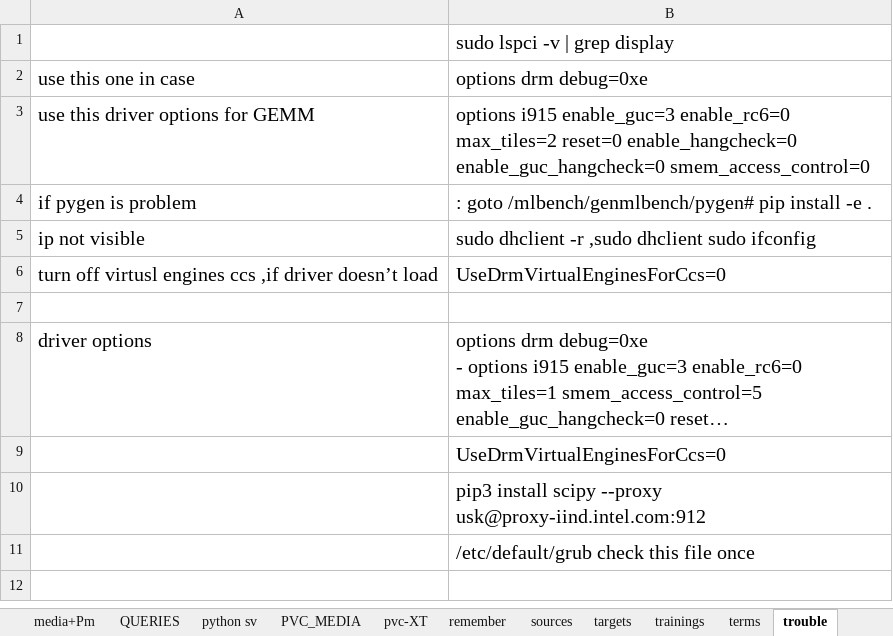
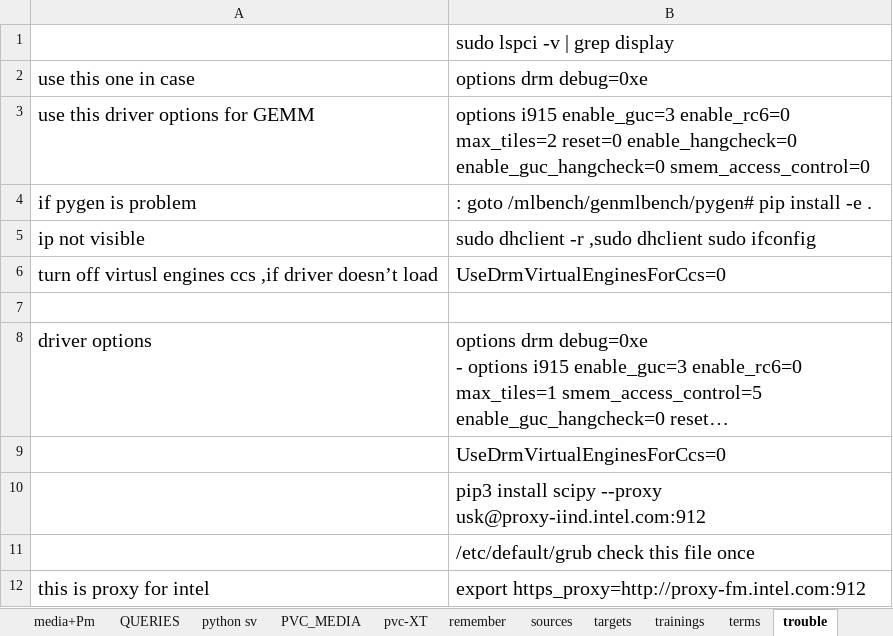
Before and after one commit to sandeep-stack/files, an Excel workbook: PVC.xlsx, sheet trouble, drawn as a sheet; long unchanged cells end in …; values as stored, in another font and other column widths than the file's, no borders; the diff names each change by its address in the sheet, - before the commit and + after, or states it on an @@ line.

```diff
--- a/PVC.xlsx (sheet trouble)
+++ b/PVC.xlsx (sheet trouble)
+row 12: this is proxy for intel | export https_proxy=http://proxy-fm.intel.com:912
```
Also changed, not shown: sheet sources, sheet python sv, other sheet tabs.
